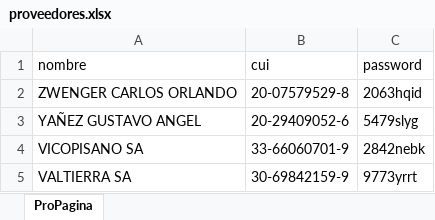
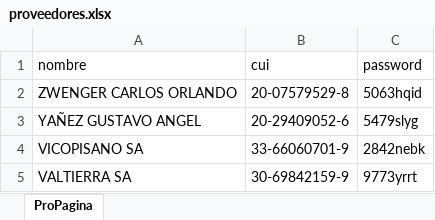
Before and after one commit to Jugossa/portal-proveedores, an Excel workbook: proveedores.xlsx, sheet ProPagina, drawn as a sheet; only a part is shown; values as stored, in another font and other column widths than the file's, no borders; the diff names each change by its address in the sheet, - before the commit and + after, or states it on an @@ line.

```diff
--- a/proveedores.xlsx (sheet ProPagina)
+++ b/proveedores.xlsx (sheet ProPagina)
-C2 (password): 2063hqid
+C2 (password): 5063hqid
```
Also changed, not shown: 5 other files.
